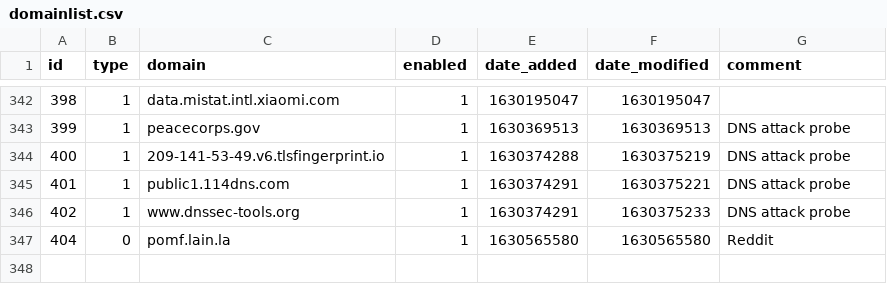
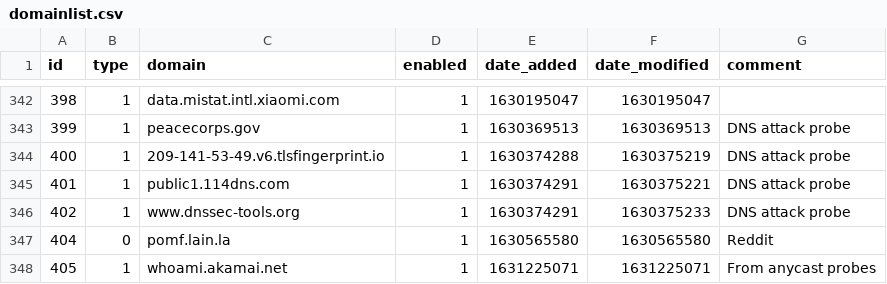
Before and after one commit to dhcpserver/my-pihole-lists, a CSV file: domainlist.csv, drawn as a sheet; only a part is shown, gaps mark what is left out.

Commit message:
Updated September  9, 2021  3:14PM

```diff
--- a/domainlist.csv
+++ b/domainlist.csv
@@ -347 +347,2 @@ id,type,domain,enabled,date_added,date_modified,comment
 404,0,pomf.lain.la,1,1630565580,1630565580,Reddit
+405,1,whoami.akamai.net,1,1631225071,1631225071,"From anycast probes"
```
